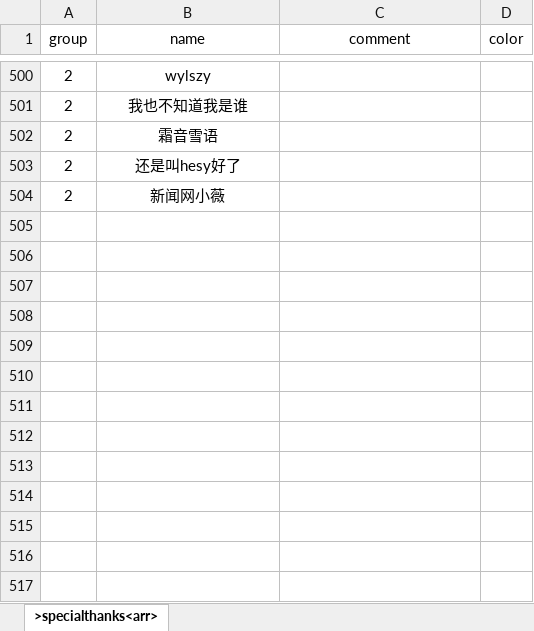
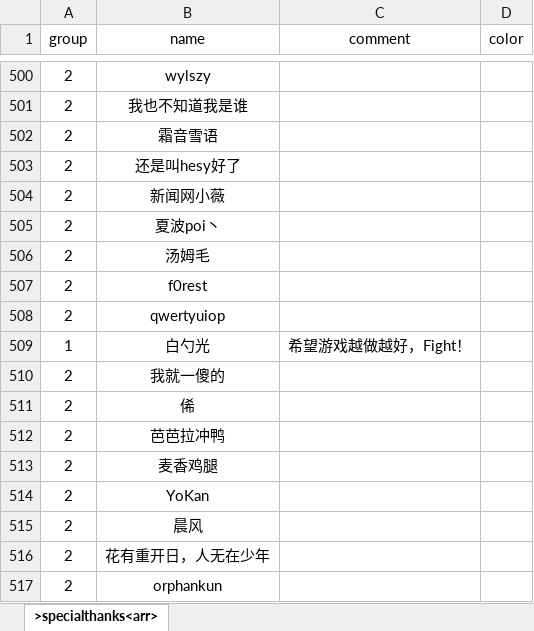
Before and after one commit to VickScarlet/lifeRestart, an Excel workbook: data/specialthanks-afd.xlsx, sheet >specialthanks<arr>, drawn as a sheet; only a part is shown, gaps mark what is left out; values as stored, in another font and other column widths than the file's, no borders; the diff names each change by its address in the sheet, - before the commit and + after, or states it on an @@ line.

```diff
--- a/data/specialthanks-afd.xlsx (sheet >specialthanks<arr>)
+++ b/data/specialthanks-afd.xlsx (sheet >specialthanks<arr>)
+row 505: 2 | 夏波poi丶
+row 506: 2 | 汤姆毛
+row 507: 2 | f0rest
+row 508: 2 | qwertyuiop
+row 509: 1 | 白勺光 | 希望游戏越做越好，Fight！
+row 510: 2 | 我就一傻的
+row 511: 2 | 俙
+row 512: 2 | 芭芭拉冲鸭
+row 513: 2 | 麦香鸡腿
+row 514: 2 | YoKan
+row 515: 2 | 晨风
+row 516: 2 | 花有重开日，人无在少年
+row 517: 2 | orphankun
```
Also changed, not shown: data/specialthanks-dun.xlsx, 2 other files.
